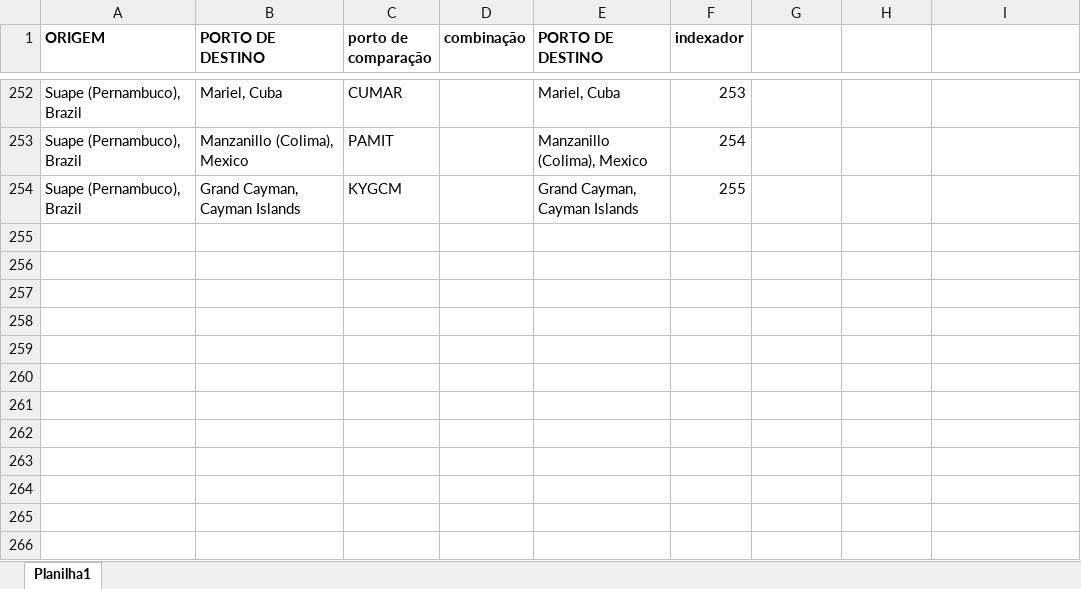
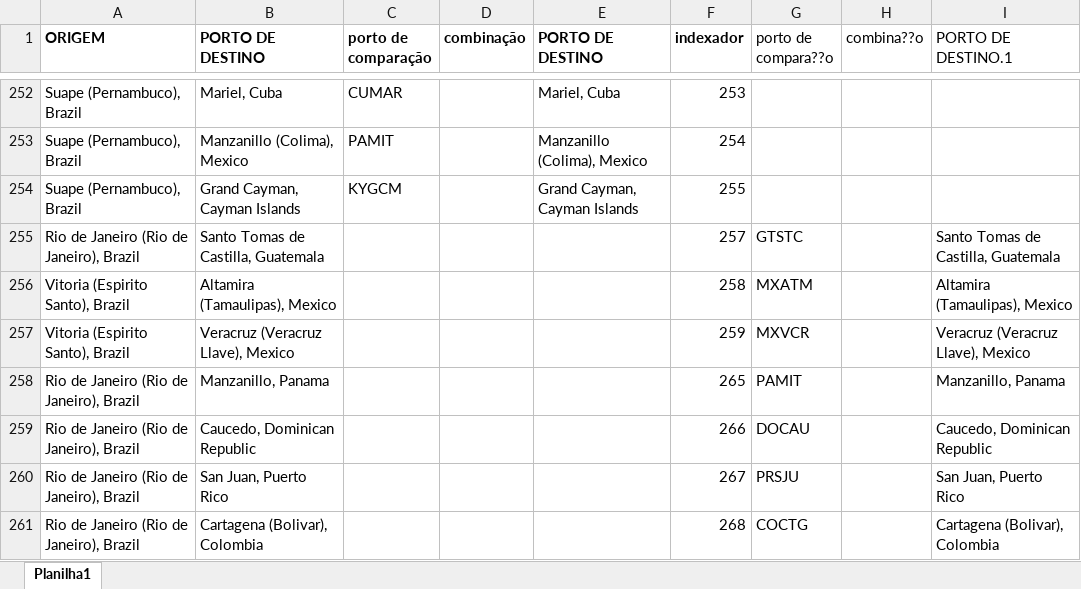
Before and after one commit to LucasCerqueiraGalvao/cotation-scraper, an Excel workbook: artifacts/input/maersk_jobs.xlsx, sheet Planilha1, drawn as a sheet; only a part is shown, gaps mark what is left out; values as stored, in another font and other column widths than the file's, no borders; the diff names each change by its address in the sheet, - before the commit and + after, or states it on an @@ line.

```diff
--- a/artifacts/input/maersk_jobs.xlsx (sheet Planilha1)
+++ b/artifacts/input/maersk_jobs.xlsx (sheet Planilha1)
-G1: (empty)
+G1: porto de compara??o
-H1: (empty)
+H1: combina??o
-I1: (empty)
+I1: PORTO DE DESTINO.1
+row 255: Rio de Janeiro (Rio de Janeiro), Brazil | Santo Tomas de Castilla, Guatemala |  |  |  | 257 | GTSTC |  | Santo Tomas de Castilla, Guatemala
+row 256: Vitoria (Espirito Santo), Brazil | Altamira (Tamaulipas), Mexico |  |  |  | 258 | MXATM |  | Altamira (Tamaulipas), Mexico
+row 257: Vitoria (Espirito Santo), Brazil | Veracruz (Veracruz Llave), Mexico |  |  |  | 259 | MXVCR |  | Veracruz (Veracruz Llave), Mexico
+row 258: Rio de Janeiro (Rio de Janeiro), Brazil | Manzanillo, Panama |  |  |  | 265 | PAMIT |  | Manzanillo, Panama
+row 259: Rio de Janeiro (Rio de Janeiro), Brazil | Caucedo, Dominican Republic |  |  |  | 266 | DOCAU |  | Caucedo, Dominican Republic
+row 260: Rio de Janeiro (Rio de Janeiro), Brazil | San Juan, Puerto Rico |  |  |  | 267 | PRSJU |  | San Juan, Puerto Rico
+row 261: Rio de Janeiro (Rio de Janeiro), Brazil | Cartagena (Bolivar), Colombia |  |  |  | 268 | COCTG |  | Cartagena (Bolivar), Colombia
```
Also changed, not shown: artifacts/input/cma_jobs.xlsx, artifacts/input/destination_charges.xlsx, 4 other files.
